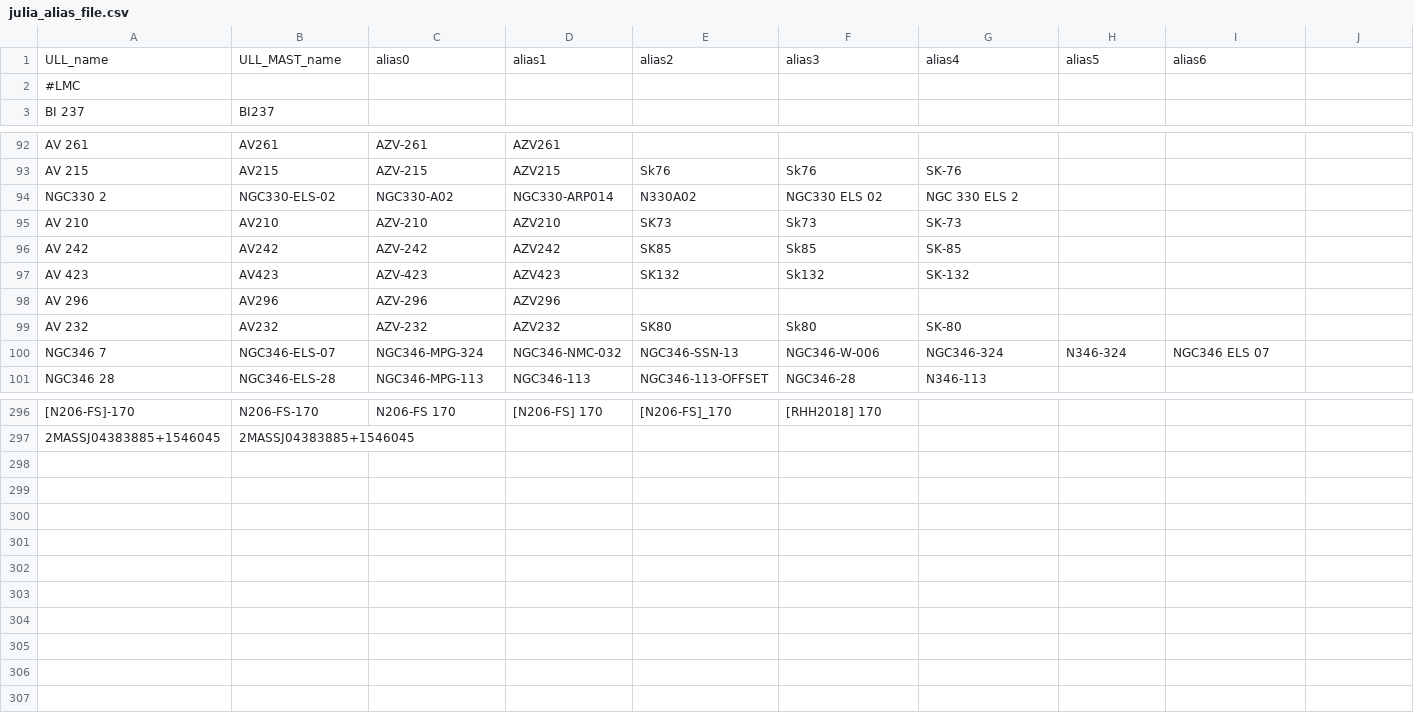
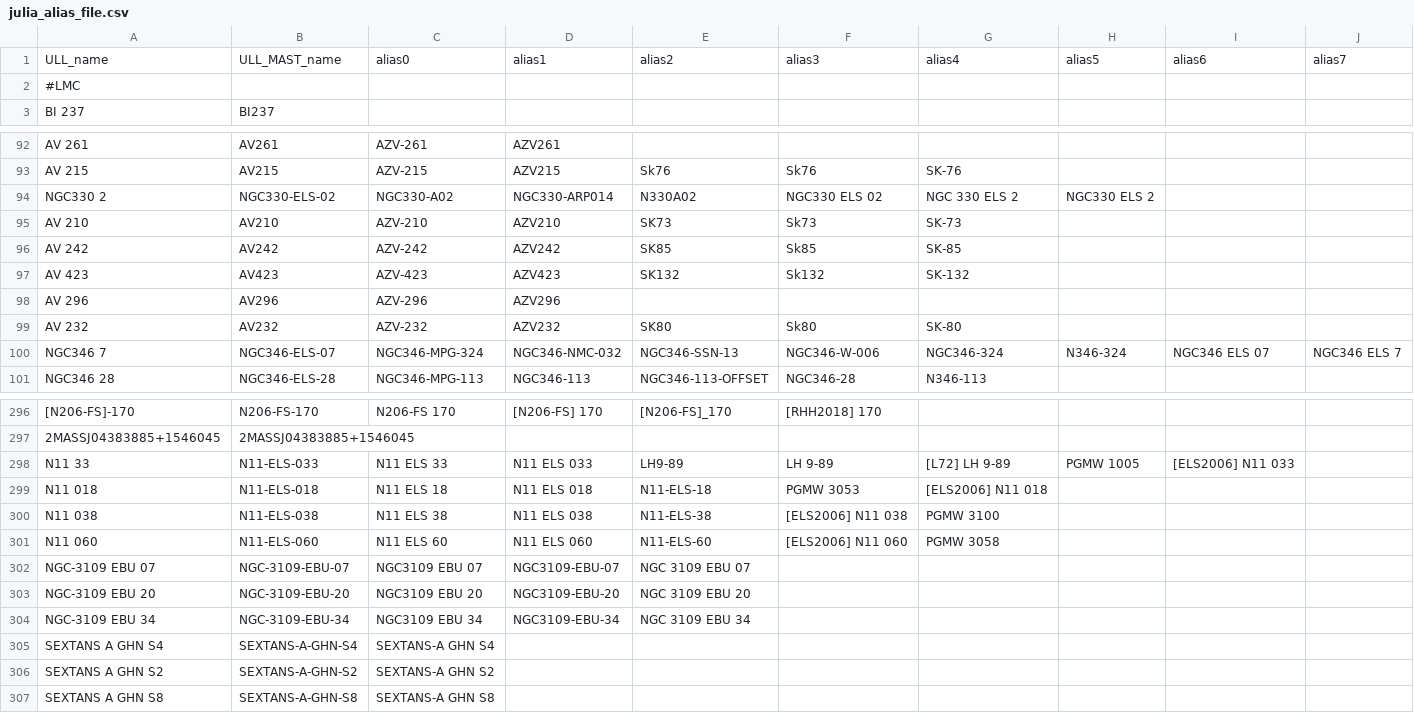
Before and after one commit to spacetelescope/ullyses-utils, a CSV file: utils/data/target_metadata/julia_alias_file.csv, drawn as a sheet; only a part is shown, gaps mark what is left out; the diff names each change by its address in the sheet, - before the commit and + after, or states it on an @@ line.

Commit message:
Completed changes to DB file, julia_alias, LMC target table discussed in 06/06/22 email from Julia

```diff
--- a/utils/data/target_metadata/julia_alias_file.csv
+++ b/utils/data/target_metadata/julia_alias_file.csv
-J1: (empty)
+J1: alias7
-H94: (empty)
+H94: NGC330 ELS 2
-J100: (empty)
+J100: NGC346 ELS 7
+row 298: N11 33 | N11-ELS-033 | N11 ELS 33 | N11 ELS 033 | LH9-89 | LH 9-89 | [L72] LH 9-89 | PGMW 1005 | [ELS2006] N11 033
+row 299: N11 018 | N11-ELS-018 | N11 ELS 18 | N11 ELS 018 | N11-ELS-18 | PGMW 3053 | [ELS2006] N11 018
+row 300: N11 038 | N11-ELS-038 | N11 ELS 38 | N11 ELS 038 | N11-ELS-38 | [ELS2006] N11 038 | PGMW 3100
+row 301: N11 060 | N11-ELS-060 | N11 ELS 60 | N11 ELS 060 | N11-ELS-60 | [ELS2006] N11 060 | PGMW 3058
+row 302: NGC-3109 EBU 07 | NGC-3109-EBU-07 | NGC3109 EBU 07 | NGC3109-EBU-07 | NGC 3109 EBU 07
+row 303: NGC-3109 EBU 20 | NGC-3109-EBU-20 | NGC3109 EBU 20 | NGC3109-EBU-20 | NGC 3109 EBU 20
+row 304: NGC-3109 EBU 34 | NGC-3109-EBU-34 | NGC3109 EBU 34 | NGC3109-EBU-34 | NGC 3109 EBU 34
+row 305: SEXTANS A GHN S4 | SEXTANS-A-GHN-S4 | SEXTANS-A GHN S4
+row 306: SEXTANS A GHN S2 | SEXTANS-A-GHN-S2 | SEXTANS-A GHN S2
+row 307: SEXTANS A GHN S8 | SEXTANS-A-GHN-S8 | SEXTANS-A GHN S8
```
Also changed, not shown: utils/data/target_metadata/LMC_sample_for_website_clean_newcoord_all_columns_order.csv.
